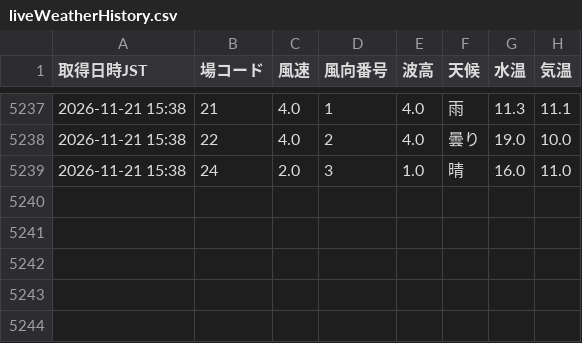
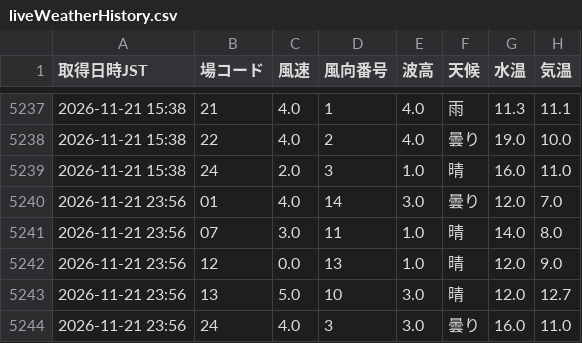
Before and after one commit to shigezou926/pallas-mercato-7k9, a CSV file: docs/data/liveWeatherHistory.csv, drawn as a sheet; only a part is shown, gaps mark what is left out; the diff names each change by its address in the sheet, - before the commit and + after, or states it on an @@ line.

```diff
--- a/docs/data/liveWeatherHistory.csv
+++ b/docs/data/liveWeatherHistory.csv
+row 5240: 2026-11-21 23:56 | 01 | 4.0 | 14 | 3.0 | 曇り | 12.0 | 7.0
+row 5241: 2026-11-21 23:56 | 07 | 3.0 | 11 | 1.0 | 晴 | 14.0 | 8.0
+row 5242: 2026-11-21 23:56 | 12 | 0.0 | 13 | 1.0 | 晴 | 12.0 | 9.0
+row 5243: 2026-11-21 23:56 | 13 | 5.0 | 10 | 3.0 | 晴 | 12.0 | 12.7
+row 5244: 2026-11-21 23:56 | 24 | 4.0 | 3 | 3.0 | 曇り | 16.0 | 11.0
```
Also changed, not shown: 1 other file.
